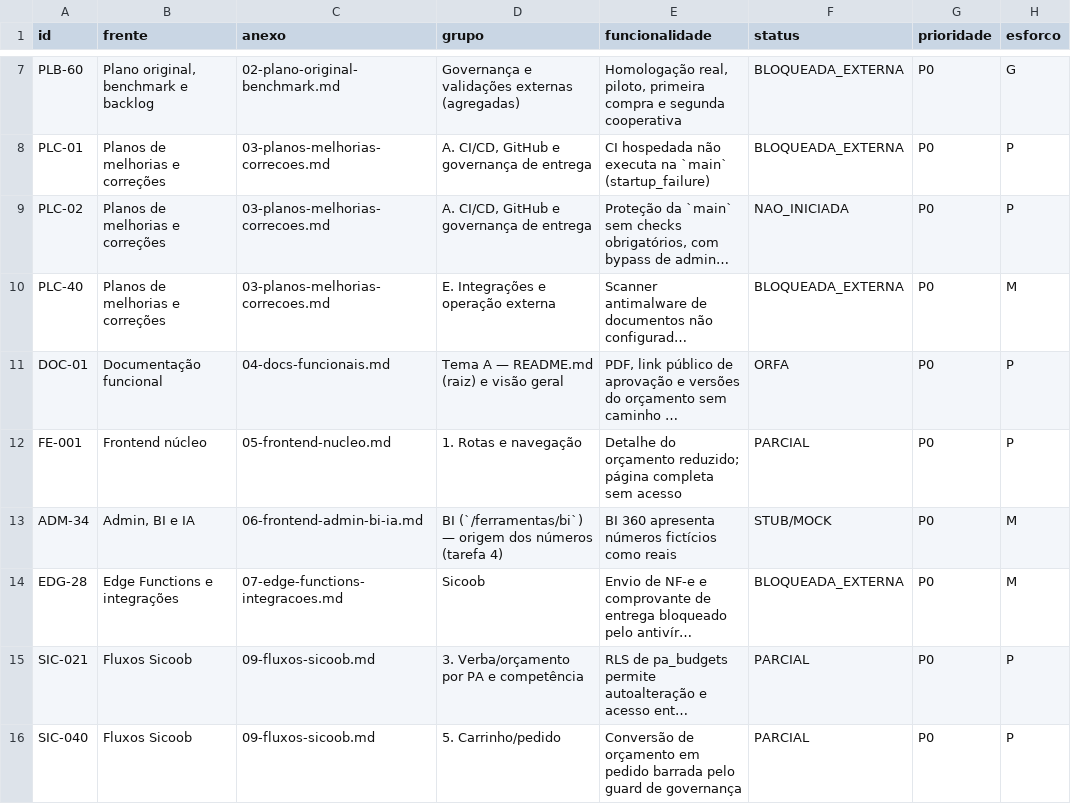
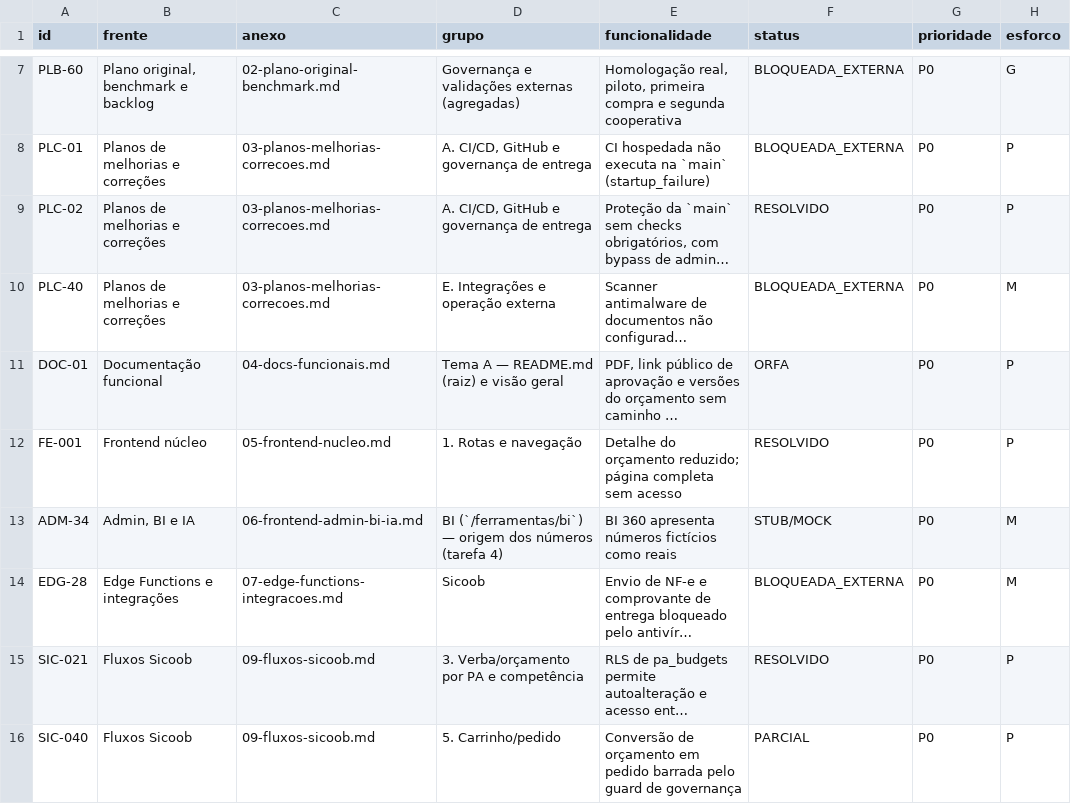
Before and after one commit to adm01-debug/Brindes_Sicoob_V2, a CSV file: docs/execucao/lacunas-funcionalidades-2026-10-11/indice-lacunas.csv, drawn as a sheet; only a part is shown, gaps mark what is left out; long unchanged cells end in …; the diff covers the shown part only; the diff names each change by its address in the sheet, - before the commit and + after, or states it on an @@ line.

```diff
--- a/docs/execucao/lacunas-funcionalidades-2026-10-11/indice-lacunas.csv
+++ b/docs/execucao/lacunas-funcionalidades-2026-10-11/indice-lacunas.csv
-F9 (status): NAO_INICIADA
+F9 (status): RESOLVIDO
-F12 (status): PARCIAL
+F12 (status): RESOLVIDO
-F15 (status): PARCIAL
+F15 (status): RESOLVIDO
```
Also changed, not shown: 16 edited cells elsewhere in this file, 1 other file.
